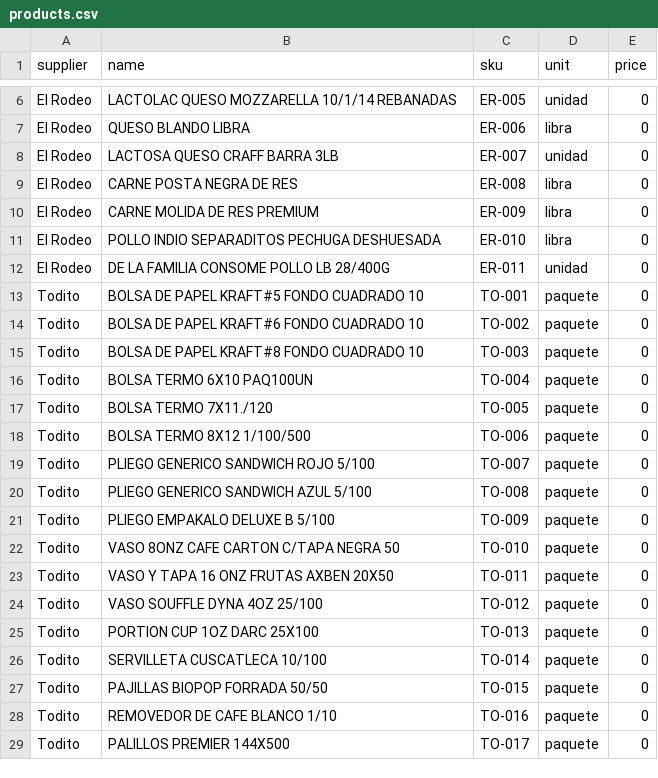
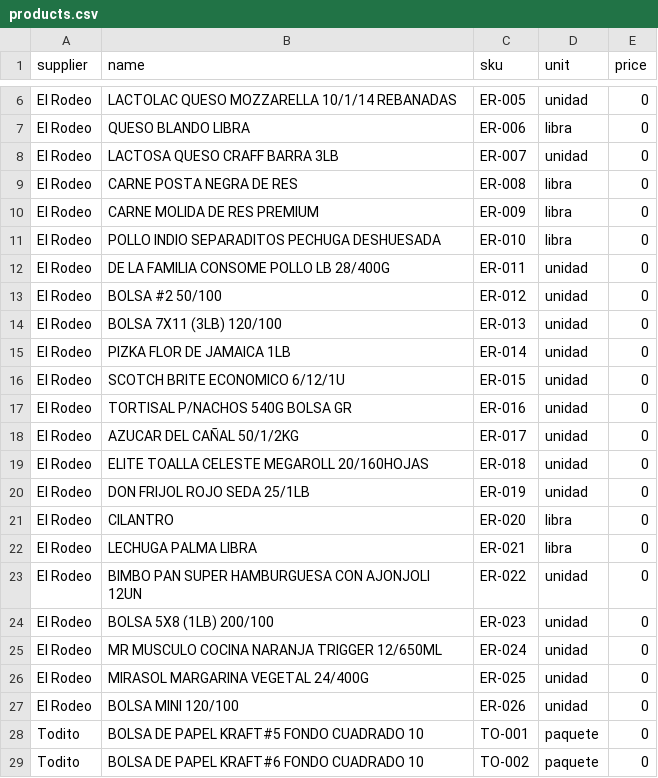
Before and after one commit to Adal2025/guanacopan, a CSV file: data/products.csv, drawn as a sheet; only a part is shown, gaps mark what is left out; the shorter side is filled out with more unchanged rows; the diff names each change by its address in the sheet, - before the commit and + after, or states it on an @@ line.

Commit message:
Update agenda flow and reset local data

```diff
--- a/data/products.csv
+++ b/data/products.csv
+row 13: El Rodeo | BOLSA #2 50/100 | ER-012 | unidad | 0
+row 14: El Rodeo | BOLSA 7X11 (3LB) 120/100 | ER-013 | unidad | 0
+row 15: El Rodeo | PIZKA FLOR DE JAMAICA 1LB | ER-014 | unidad | 0
+row 16: El Rodeo | SCOTCH BRITE ECONOMICO 6/12/1U | ER-015 | unidad | 0
+row 17: El Rodeo | TORTISAL P/NACHOS 540G BOLSA GR | ER-016 | unidad | 0
+row 18: El Rodeo | AZUCAR DEL CAÑAL 50/1/2KG | ER-017 | unidad | 0
+row 19: El Rodeo | ELITE TOALLA CELESTE MEGAROLL 20/160HOJAS | ER-018 | unidad | 0
+row 20: El Rodeo | DON FRIJOL ROJO SEDA 25/1LB | ER-019 | unidad | 0
+row 21: El Rodeo | CILANTRO | ER-020 | libra | 0
+row 22: El Rodeo | LECHUGA PALMA LIBRA | ER-021 | libra | 0
+row 23: El Rodeo | BIMBO PAN SUPER HAMBURGUESA CON AJONJOLI 12UN | ER-022 | unidad | 0
+row 24: El Rodeo | BOLSA 5X8 (1LB) 200/100 | ER-023 | unidad | 0
+row 25: El Rodeo | MR MUSCULO COCINA NARANJA TRIGGER 12/650ML | ER-024 | unidad | 0
+row 26: El Rodeo | MIRASOL MARGARINA VEGETAL 24/400G | ER-025 | unidad | 0
+row 27: El Rodeo | BOLSA MINI 120/100 | ER-026 | unidad | 0
```
Also changed, not shown: 7 other files.
